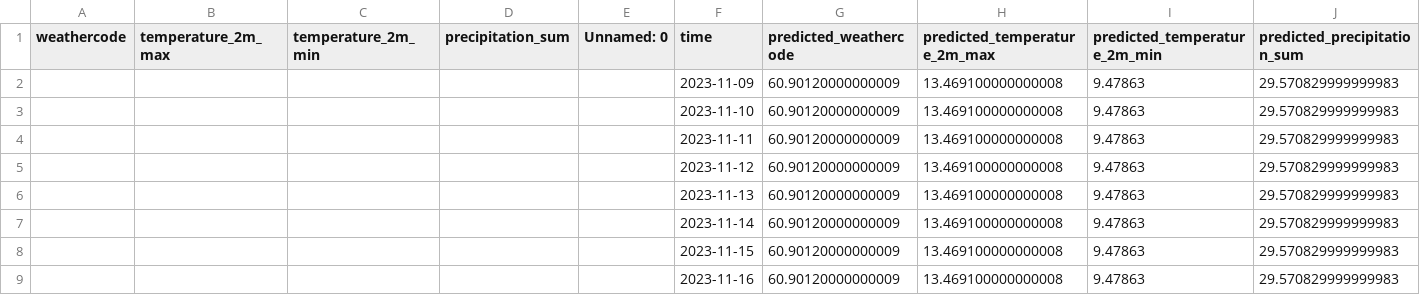
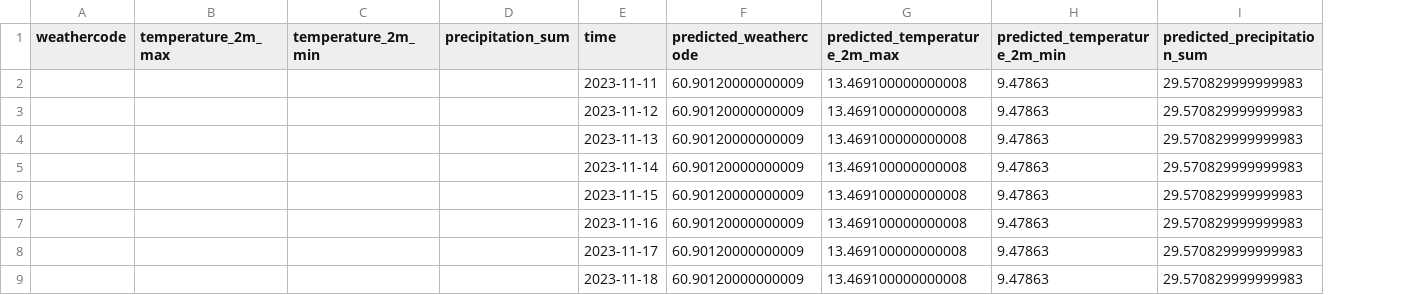
Before and after one commit to Orestas41/weather-prediction-ml-pipeline, a CSV file: reports/weekly_batch_prediction_performace.csv, drawn as a sheet; only a part is shown; removed rows and columns are numbered as before the commit, all else as after; rows hold the shown columns only; the diff names each change by its address in the sheet, - before the commit and + after, or states it on an @@ line.

```diff
--- a/reports/weekly_batch_prediction_performace.csv
+++ b/reports/weekly_batch_prediction_performace.csv
-column E (Unnamed: 0), empty
-row 2:  |  |  |  |  | 2023-11-09 | 60.90120000000009 | 13.469100000000008 | 9.47863 | 29.570829999999983
-row 3:  |  |  |  |  | 2023-11-10 | 60.90120000000009 | 13.469100000000008 | 9.47863 | 29.570829999999983
+row 8:  |  |  |  | 2023-11-17 | 60.90120000000009 | 13.469100000000008 | 9.47863 | 29.570829999999983
+row 9:  |  |  |  | 2023-11-18 | 60.90120000000009 | 13.469100000000008 | 9.47863 | 29.570829999999983
```
Also changed, not shown: data/raw_data.csv, data/test.csv, 22 other files.
